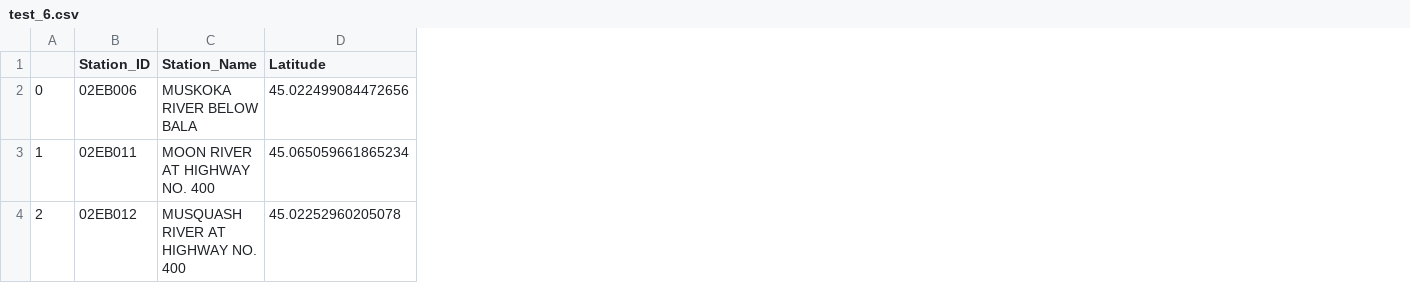
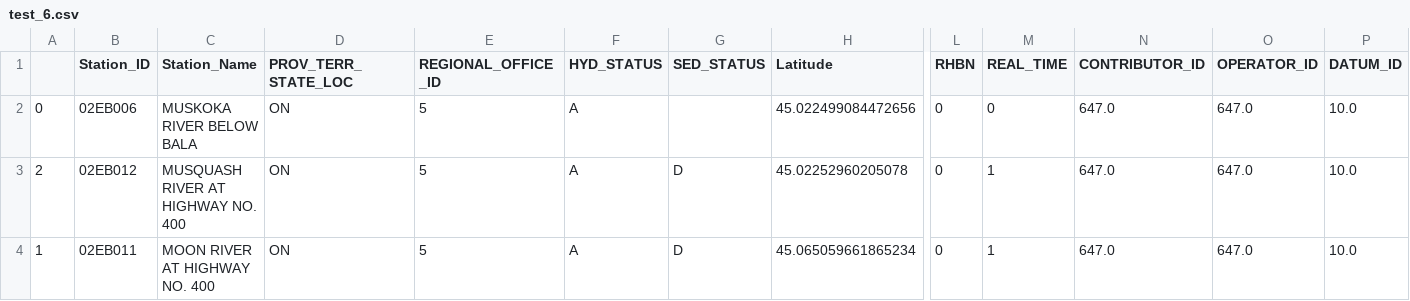
Before and after one commit to twilight-goose/Mapping-Stations, a CSV file: data/Hydat/test_6.csv, drawn as a sheet; only a part is shown, gaps mark what is left out; addresses are those after the commit; the diff names each change by its address in the sheet, - before the commit and + after, or states it on an @@ line.

```diff
--- a/data/Hydat/test_6.csv
+++ b/data/Hydat/test_6.csv
+column D (PROV_TERR_STATE_LOC), row 2: ON; row 4: ON
+column E (REGIONAL_OFFICE_ID), row 2: 5; row 4: 5
+column F (HYD_STATUS), row 2: A; row 4: A
+column G (SED_STATUS), row 4: D
+column L (RHBN), row 2: 0; row 4: 0
+column M (REAL_TIME), row 2: 0; row 4: 1
+column N (CONTRIBUTOR_ID), row 2: 647.0; row 4: 647.0
+column O (OPERATOR_ID), row 2: 647.0; row 4: 647.0
+column P (DATUM_ID), row 2: 10.0; row 4: 10.0
@@ row 4 moved to row 3: 2 @@
```
Also changed, not shown: data/Hydat/test_1.csv, data/Hydat/test_3.csv, 21 other files.
